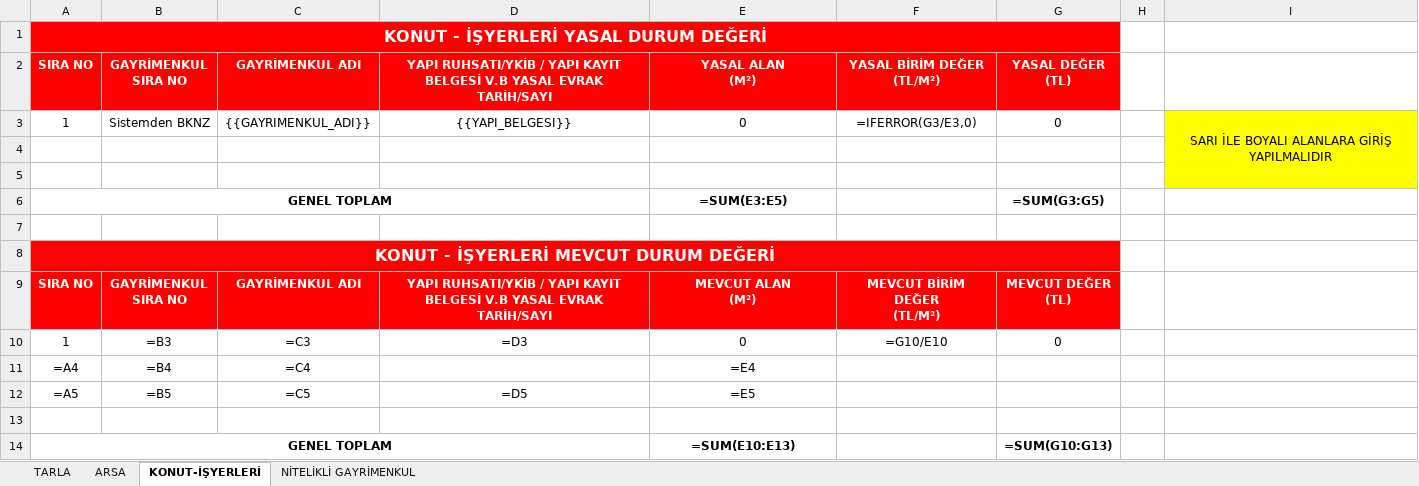
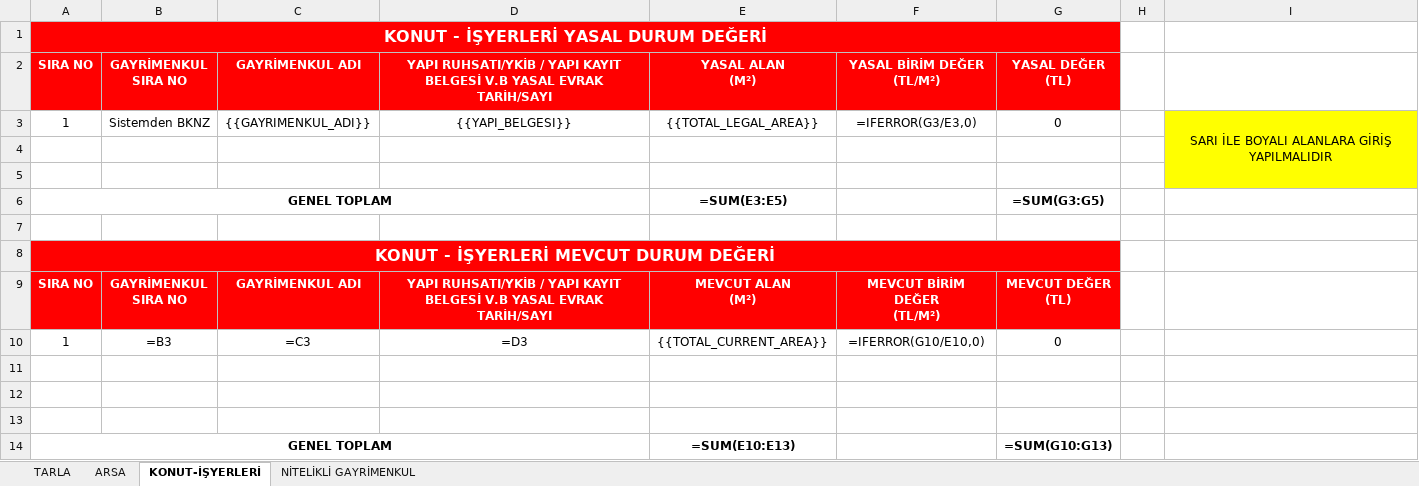
Before and after one commit to canlilarmelih-art/Rapor-Yazma, an Excel workbook: templates/ziraat-ek-tablo.xlsx, sheet KONUT-İŞYERLERİ, drawn as a sheet; values as stored, in another font and other column widths than the file's, no borders; formulas without a stored value are shown as written; the diff names each change by its address in the sheet, - before the commit and + after, or states it on an @@ line.

```diff
--- a/templates/ziraat-ek-tablo.xlsx (sheet KONUT-İŞYERLERİ)
+++ b/templates/ziraat-ek-tablo.xlsx (sheet KONUT-İŞYERLERİ)
-E3: 0
+E3: {{TOTAL_LEGAL_AREA}}
-E10: 0
+E10: {{TOTAL_CURRENT_AREA}}
-F10: =G10/E10
+F10: =IFERROR(G10/E10,0)
-row 11: =A4 | =B4 | =C4 |  | =E4
+row 11: (empty)
-row 12: =A5 | =B5 | =C5 | =D5 | =E5
+row 12: (empty)
```
Also changed, not shown: sheet NİTELİKLİ GAYRİMENKUL, sheet ARSA, sheet TARLA, 13 other files.
